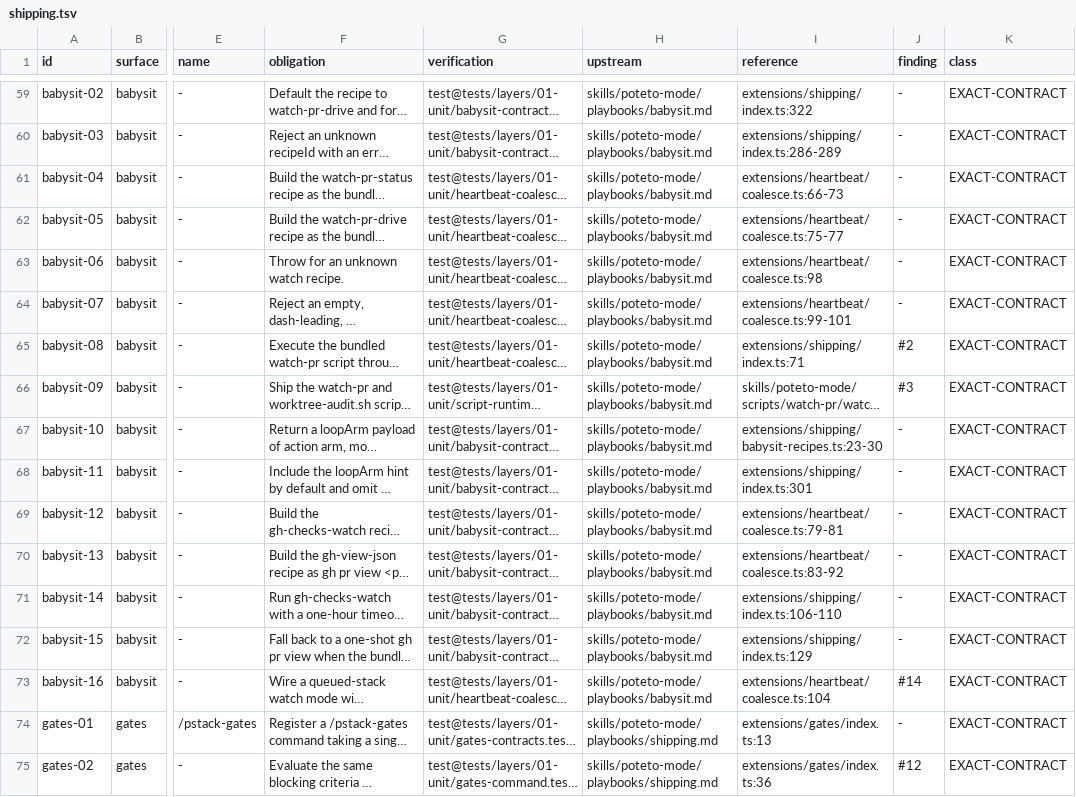
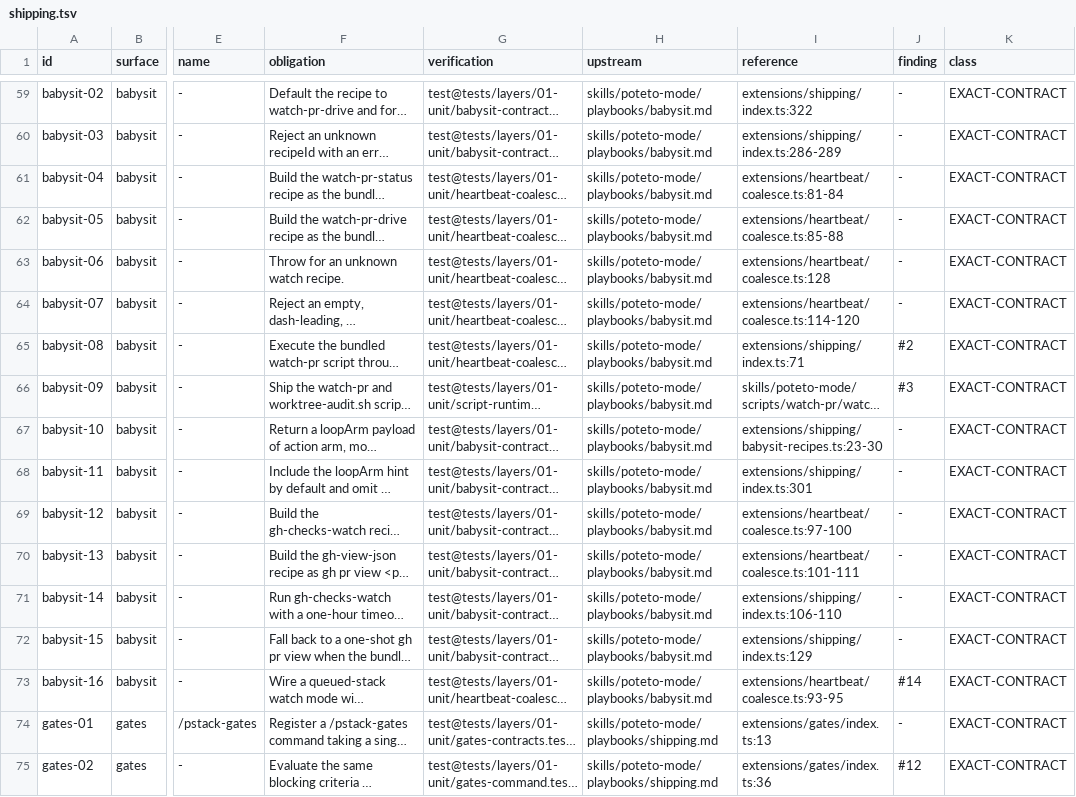
Before and after one commit to just-joshn/pi-pstack, a TSV file: spec/contracts/shipping.tsv, drawn as a sheet; only a part is shown, gaps mark what is left out; long unchanged cells end in …; the diff covers the shown part only; the diff names each change by its address in the sheet, - before the commit and + after, or states it on an @@ line.

Commit message:
refactor(heartbeat): drive the loop FSM through a pure reducer
The loop state was a mutable object reachable both from a Map and from
every handler, which AGENTS.md forbids outright. Transitions are now
(state, event, now) => { state, effects } over a readonly LoopState, the
store replaces the value on every event, and each returned state is frozen
so an in-place write throws instead of silently aliasing.

This also fixes the root cause of a real defect: fire() fused the state
transition with the host send, so a refused sendUserMessage escaped the
catch, re-entered fire, and double-counted a fire that was never
delivered. Delivery is now an effect, a refusal is recorded as
lastFireReason, and the watcher attaches the .catch that the unhandled
rejection needed.

```diff
--- a/spec/contracts/shipping.tsv
+++ b/spec/contracts/shipping.tsv
-I61 (reference): extensions/heartbeat/coalesce.ts:66-73
+I61 (reference): extensions/heartbeat/coalesce.ts:81-84
-I62 (reference): extensions/heartbeat/coalesce.ts:75-77
+I62 (reference): extensions/heartbeat/coalesce.ts:85-88
-I63 (reference): extensions/heartbeat/coalesce.ts:98
+I63 (reference): extensions/heartbeat/coalesce.ts:128
-I64 (reference): extensions/heartbeat/coalesce.ts:99-101
+I64 (reference): extensions/heartbeat/coalesce.ts:114-120
-I69 (reference): extensions/heartbeat/coalesce.ts:79-81
+I69 (reference): extensions/heartbeat/coalesce.ts:97-100
-I70 (reference): extensions/heartbeat/coalesce.ts:83-92
+I70 (reference): extensions/heartbeat/coalesce.ts:101-111
-I73 (reference): extensions/heartbeat/coalesce.ts:104
+I73 (reference): extensions/heartbeat/coalesce.ts:93-95
```
Also changed, not shown: 22 edited cells elsewhere in this file, spec/contracts/loop.tsv, 7 other files.
